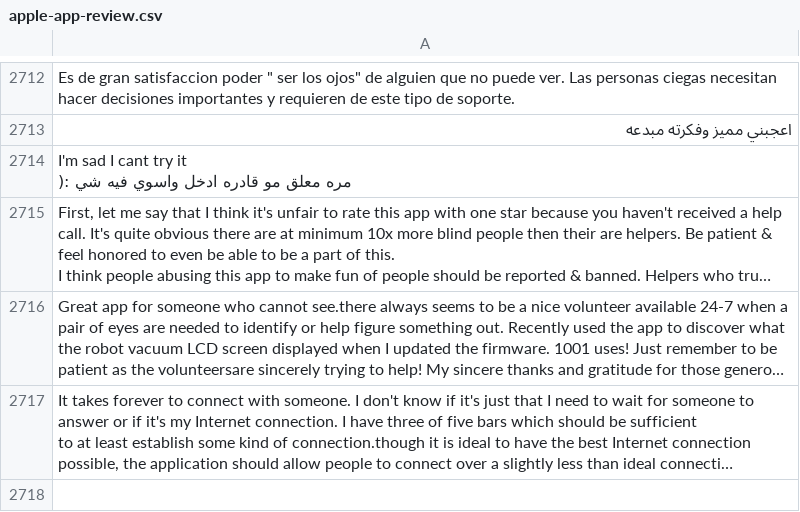
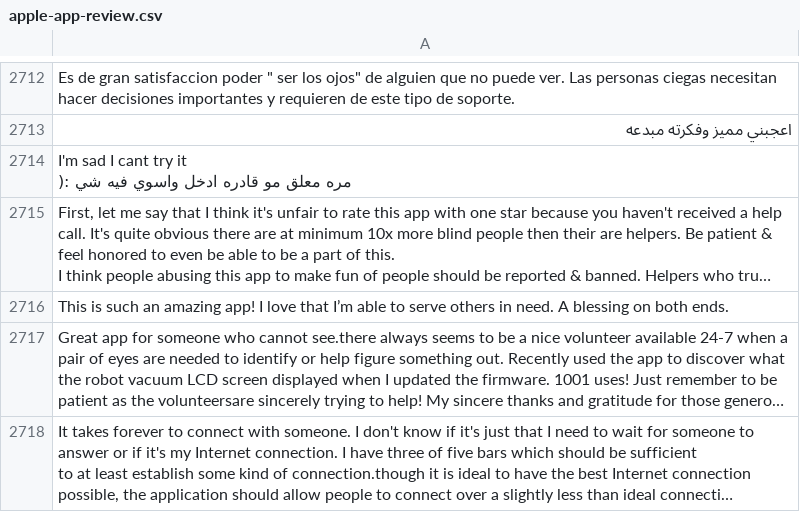
Before and after one commit to wanghaisheng/autoscraper-changes, a CSV file: apple-app-review.csv, drawn as a sheet; only a part is shown, gaps mark what is left out; long unchanged cells end in …; the diff names each change by its address in the sheet, - before the commit and + after, or states it on an @@ line.

```diff
--- a/apple-app-review.csv
+++ b/apple-app-review.csv
+row 2716: This is such an amazing app! I love that I’m able to serve others in need. A blessing on both ends.
```
Also changed, not shown: 1 other file.
